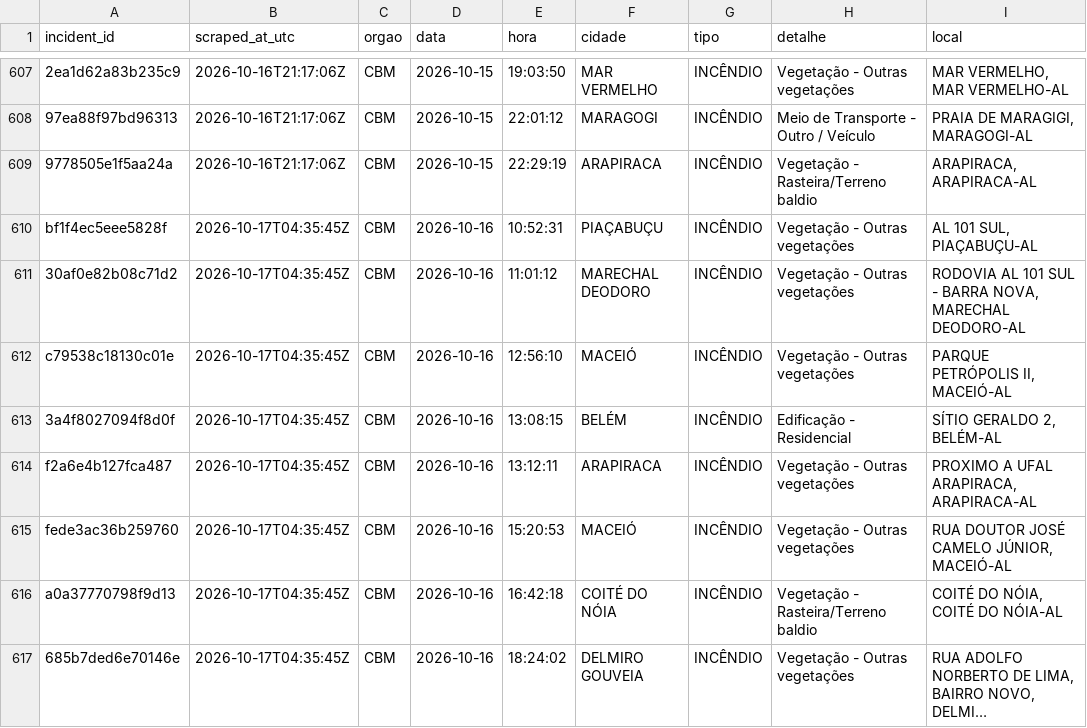
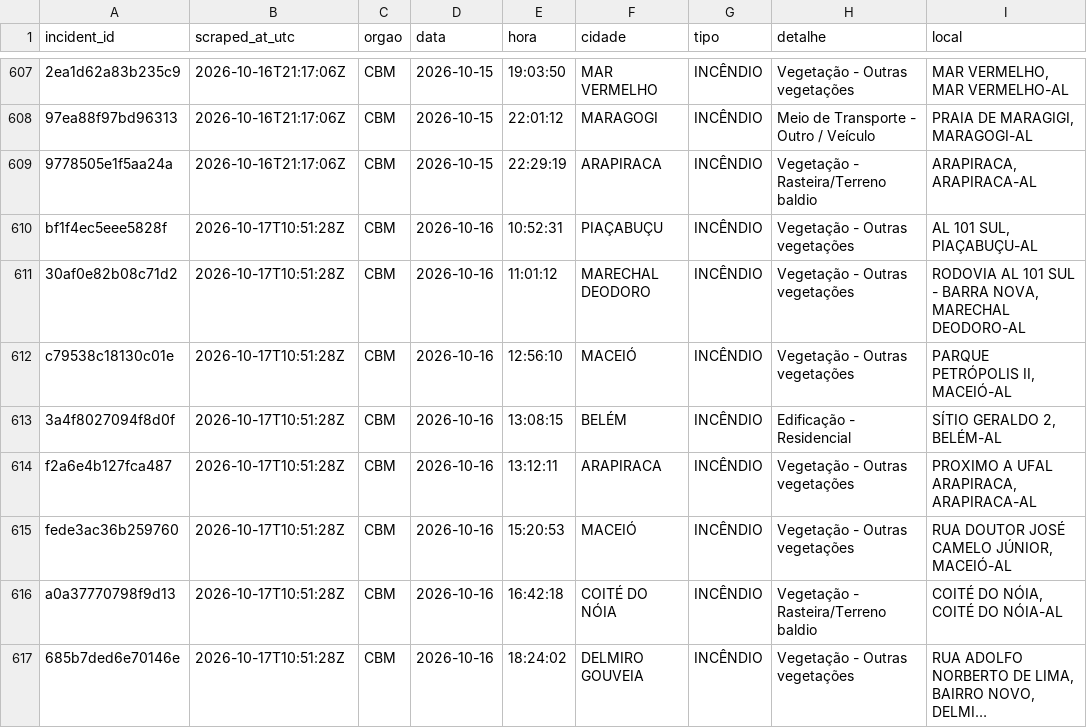
Before and after one commit to ajtga/fire-incidents, a CSV file: data/cbmal_fire_incidents.csv, drawn as a sheet; only a part is shown, gaps mark what is left out; long unchanged cells end in …; the diff covers the shown part only; the diff names each change by its address in the sheet, - before the commit and + after, or states it on an @@ line.

```diff
--- a/data/cbmal_fire_incidents.csv
+++ b/data/cbmal_fire_incidents.csv
-B610:B617 (scraped_at_utc): 2026-10-17T04:35:45Z
+B610:B617 (scraped_at_utc): 2026-10-17T10:51:28Z
```
Also changed, not shown: 2 added rows and 5 edited cells elsewhere in this file, data/scraper_run_log.csv, 1 other file.
